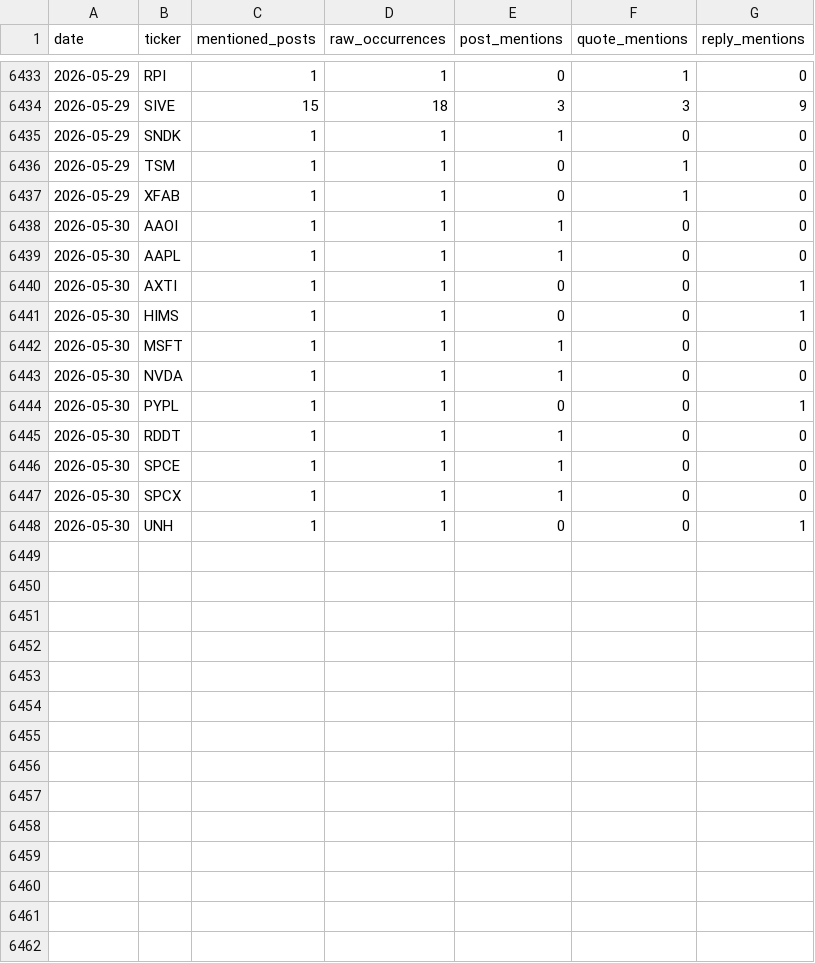
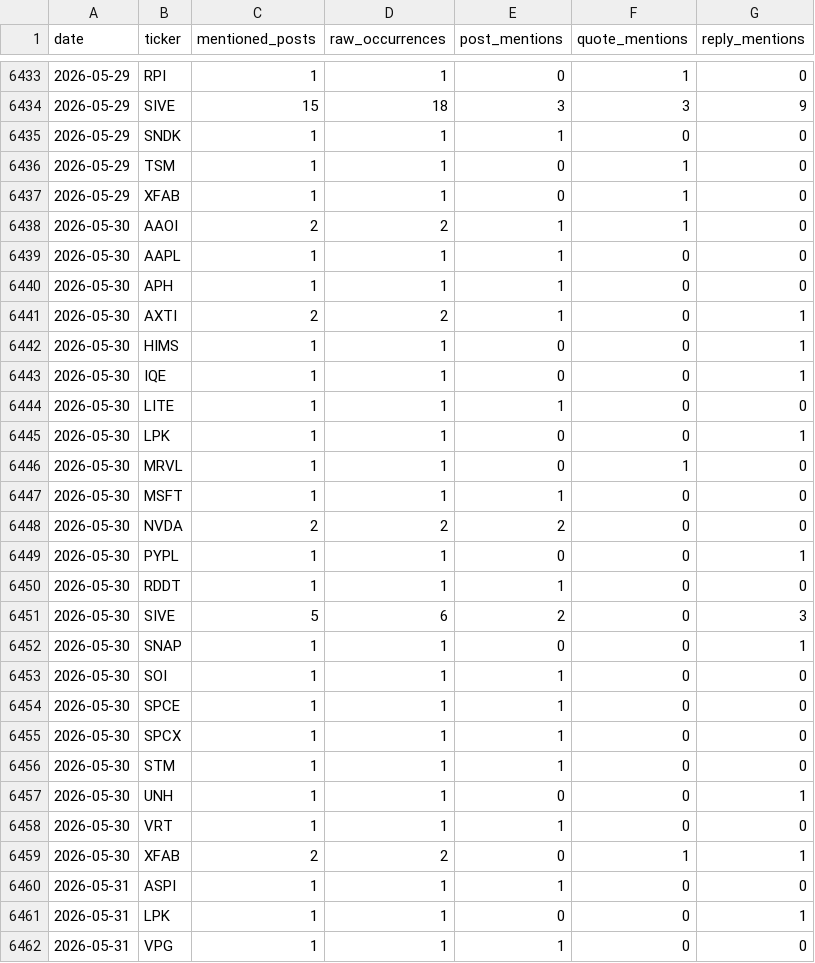
Before and after one commit to lanfuli/follow-aleabito-skill, a CSV file: reports/aleabito-stock-mentions-daily.csv, drawn as a sheet; only a part is shown, gaps mark what is left out.

```diff
--- a/reports/aleabito-stock-mentions-daily.csv
+++ b/reports/aleabito-stock-mentions-daily.csv
@@ -6437,12 +6437,26 @@ date,ticker,mentioned_posts,raw_occurrences,post_mentions,quote_mentions,reply_m
 2026-05-29,XFAB,1,1,0,1,0
-2026-05-30,AAOI,1,1,1,0,0
+2026-05-30,AAOI,2,2,1,1,0
 2026-05-30,AAPL,1,1,1,0,0
-2026-05-30,AXTI,1,1,0,0,1
+2026-05-30,APH,1,1,1,0,0
+2026-05-30,AXTI,2,2,1,0,1
 2026-05-30,HIMS,1,1,0,0,1
+2026-05-30,IQE,1,1,0,0,1
+2026-05-30,LITE,1,1,1,0,0
+2026-05-30,LPK,1,1,0,0,1
+2026-05-30,MRVL,1,1,0,1,0
 2026-05-30,MSFT,1,1,1,0,0
-2026-05-30,NVDA,1,1,1,0,0
+2026-05-30,NVDA,2,2,2,0,0
 2026-05-30,PYPL,1,1,0,0,1
 2026-05-30,RDDT,1,1,1,0,0
+2026-05-30,SIVE,5,6,2,0,3
+2026-05-30,SNAP,1,1,0,0,1
+2026-05-30,SOI,1,1,1,0,0
 2026-05-30,SPCE,1,1,1,0,0
 2026-05-30,SPCX,1,1,1,0,0
+2026-05-30,STM,1,1,1,0,0
 2026-05-30,UNH,1,1,0,0,1
+2026-05-30,VRT,1,1,1,0,0
+2026-05-30,XFAB,2,2,0,1,1
+2026-05-31,ASPI,1,1,1,0,0
+2026-05-31,LPK,1,1,0,0,1
+2026-05-31,VPG,1,1,1,0,0
```
Also changed, not shown: reports/aleabito-stock-mentions-cumulative.csv, 5 other files.
